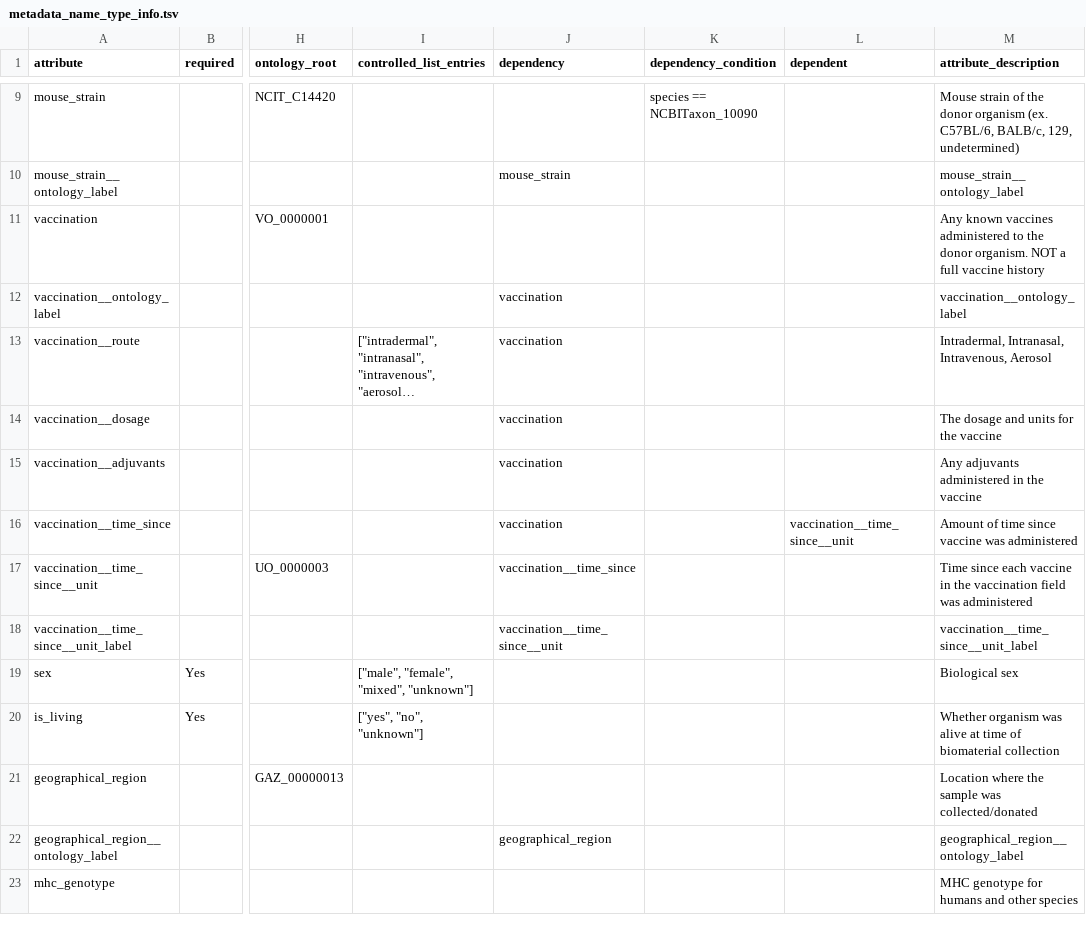
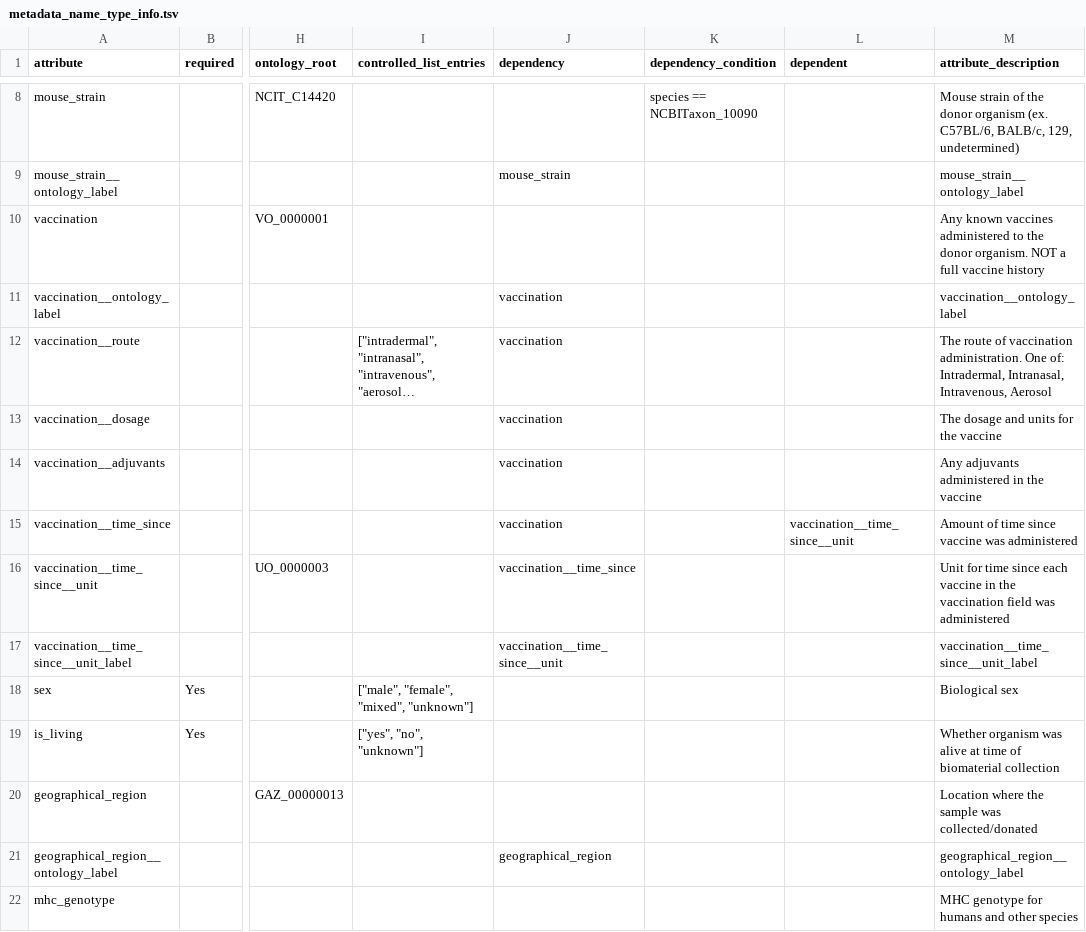
Before and after one commit to ShalekLab/alexandria, a TSV file: uploadHelpers/metadata_name_type_info.tsv, drawn as a sheet; only a part is shown, gaps mark what is left out; long unchanged cells end in …; addresses are those after the commit; the diff covers the shown part only; the diff names each change by its address in the sheet, - before the commit and + after, or states it on an @@ line.

```diff
--- a/uploadHelpers/metadata_name_type_info.tsv
+++ b/uploadHelpers/metadata_name_type_info.tsv
-M12 (attribute_description): Intradermal, Intranasal,…
+M12 (attribute_description): The route of vaccination administration. One of: Intradermal, Intranasal,…
-M16 (attribute_description): Time since each…
+M16 (attribute_description): Unit for time since each…
```
Also changed, not shown: 3 added rows, 1 removed row and 12 edited cells elsewhere in this file, 4 other files.
